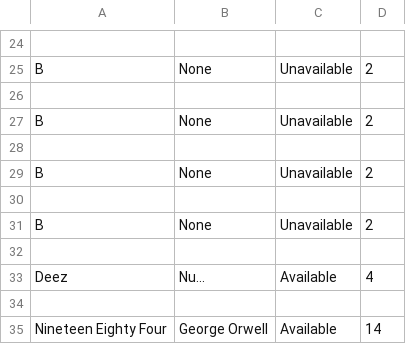
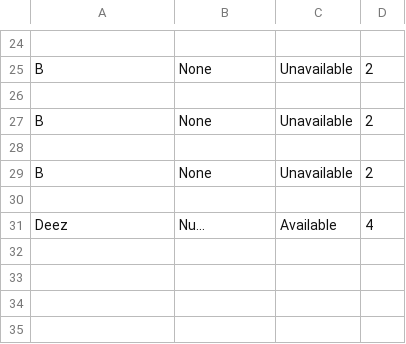
Before and after one commit to DoomSlayer350/Library-of-books, a CSV file: Library.csv, drawn as a sheet; only a part is shown, gaps mark what is left out; the diff names each change by its address in the sheet, - before the commit and + after, or states it on an @@ line.

```diff
--- a/Library.csv
+++ b/Library.csv
-row 31: B | None | Unavailable | 2
-row 32: (empty)
-row 34: (empty)
-row 35: Nineteen Eighty Four | George Orwell | Available | 14
```
Also changed, not shown: 1 other file.
